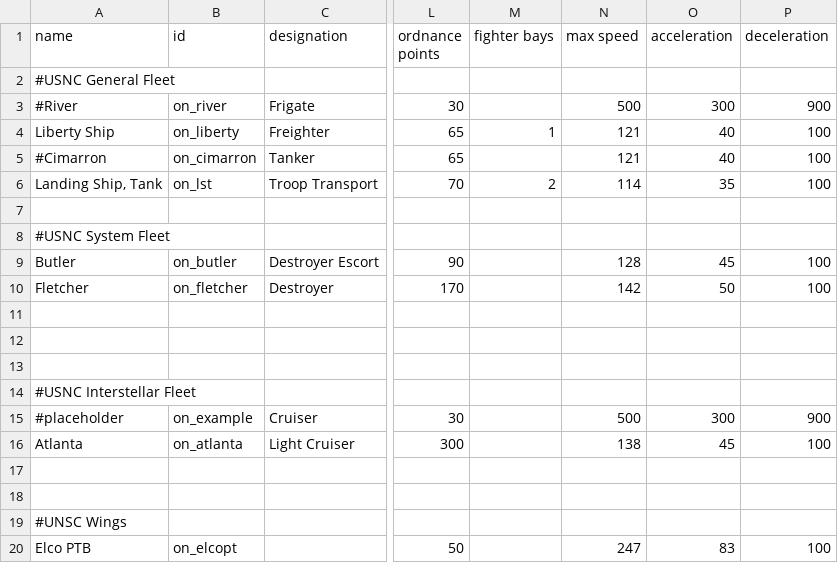
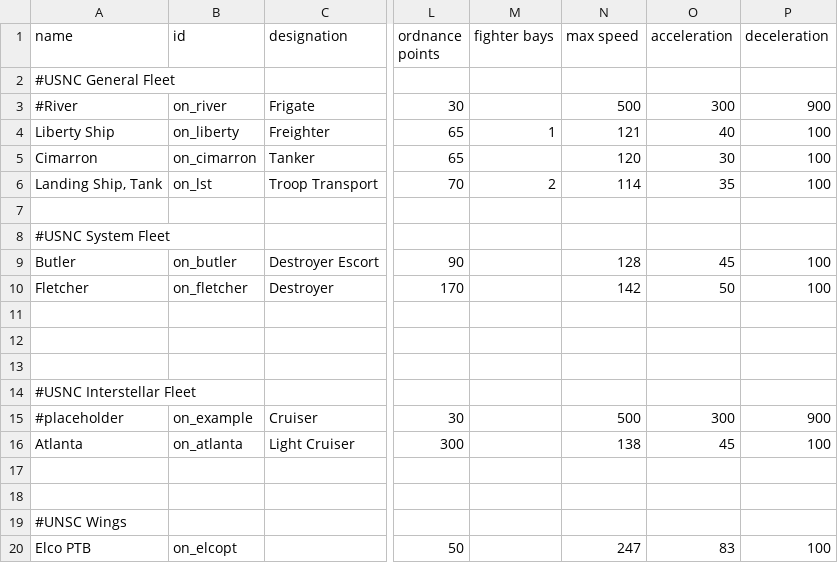
Before and after one commit to OfflcerSam/NavalSector, a CSV file: data/hulls/ship_data.csv, drawn as a sheet; only a part is shown, gaps mark what is left out; the diff names each change by its address in the sheet, - before the commit and + after, or states it on an @@ line.

Commit message:
cimarron

```diff
--- a/data/hulls/ship_data.csv
+++ b/data/hulls/ship_data.csv
-A5 (name): #Cimarron
+A5 (name): Cimarron
-N5 (max speed): 121
+N5 (max speed): 120
-O5 (acceleration): 40
+O5 (acceleration): 30
```
Also changed, not shown: 7 other files.
